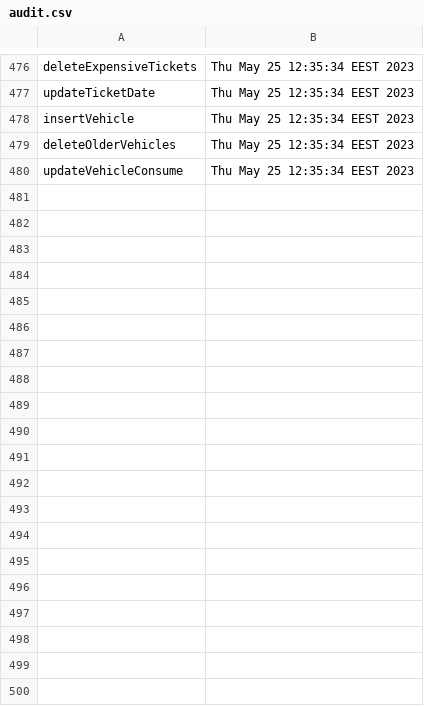
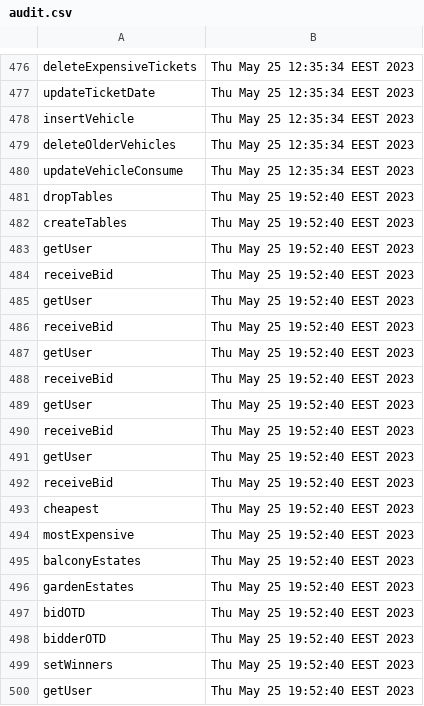
Before and after one commit to dimi999/ProiectPAO, a CSV file: audit.csv, drawn as a sheet; only a part is shown, gaps mark what is left out; the diff covers the shown part only; the diff names each change by its address in the sheet, - before the commit and + after, or states it on an @@ line.

```diff
--- a/audit.csv
+++ b/audit.csv
+row 481: dropTables | Thu May 25 19:52:40 EEST 2023
+row 482: createTables | Thu May 25 19:52:40 EEST 2023
+row 483: getUser | Thu May 25 19:52:40 EEST 2023
+row 484: receiveBid | Thu May 25 19:52:40 EEST 2023
+row 485: getUser | Thu May 25 19:52:40 EEST 2023
+row 486: receiveBid | Thu May 25 19:52:40 EEST 2023
+row 487: getUser | Thu May 25 19:52:40 EEST 2023
+row 488: receiveBid | Thu May 25 19:52:40 EEST 2023
+row 489: getUser | Thu May 25 19:52:40 EEST 2023
+row 490: receiveBid | Thu May 25 19:52:40 EEST 2023
+row 491: getUser | Thu May 25 19:52:40 EEST 2023
+row 492: receiveBid | Thu May 25 19:52:40 EEST 2023
+row 493: cheapest | Thu May 25 19:52:40 EEST 2023
+row 494: mostExpensive | Thu May 25 19:52:40 EEST 2023
+row 495: balconyEstates | Thu May 25 19:52:40 EEST 2023
+row 496: gardenEstates | Thu May 25 19:52:40 EEST 2023
+row 497: bidOTD | Thu May 25 19:52:40 EEST 2023
+row 498: bidderOTD | Thu May 25 19:52:40 EEST 2023
+row 499: setWinners | Thu May 25 19:52:40 EEST 2023
+row 500: getUser | Thu May 25 19:52:40 EEST 2023
```
Also changed, not shown: 17 added rows elsewhere in this file, 1 other file.
